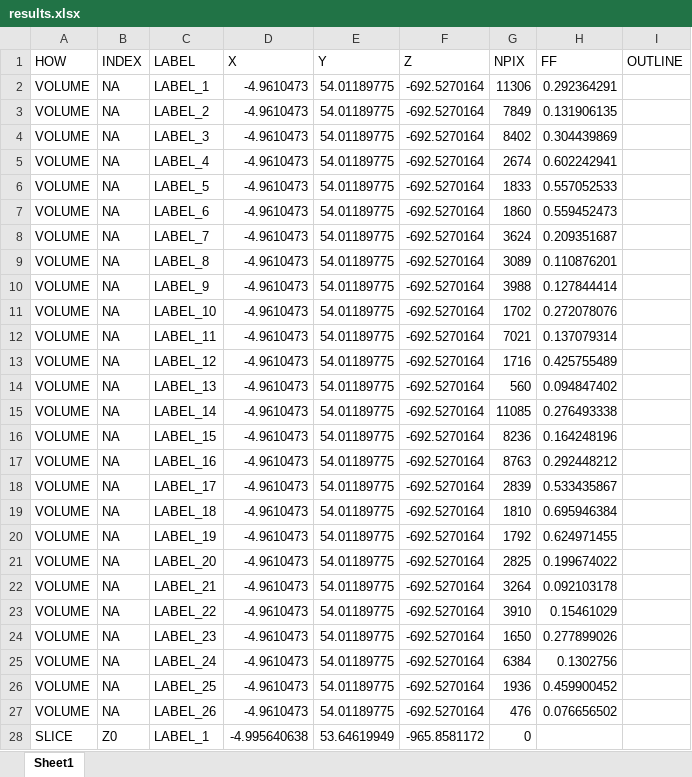
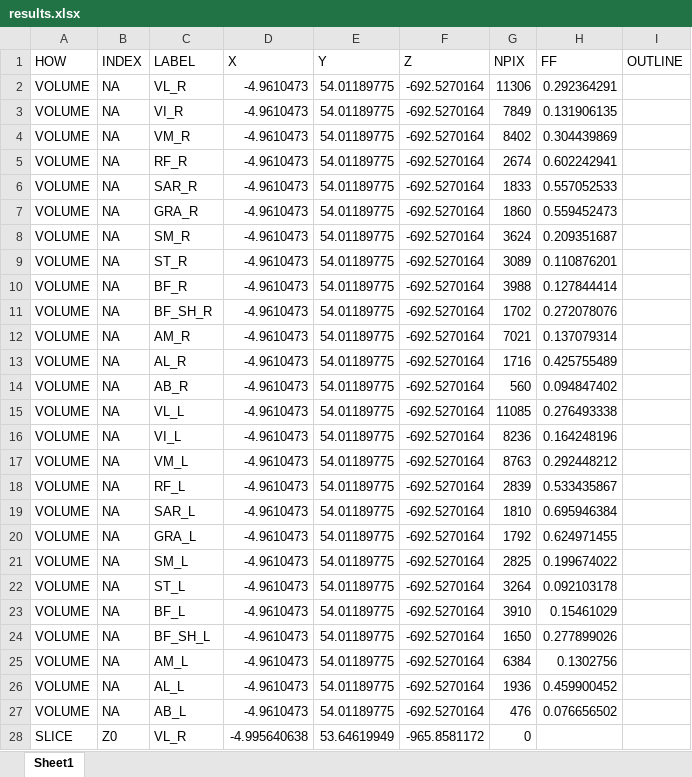
Before and after one commit to ines-benziane/from-DW-to-MR, an Excel workbook: get_results/results/vol.3_dixon3pt_t2slice/results.xlsx, sheet Sheet1, drawn as a sheet; only a part is shown; values as stored, in another font and other column widths than the file's, no borders; the diff covers the shown part only; the diff names each change by its address in the sheet, - before the commit and + after, or states it on an @@ line.

Commit message:
Fix thighs results: add muscle labels

```diff
--- a/get_results/results/vol.3_dixon3pt_t2slice/results.xlsx (sheet Sheet1)
+++ b/get_results/results/vol.3_dixon3pt_t2slice/results.xlsx (sheet Sheet1)
-C2 (LABEL): LABEL_1
+C2 (LABEL): VL_R
-C3 (LABEL): LABEL_2
+C3 (LABEL): VI_R
-C4 (LABEL): LABEL_3
+C4 (LABEL): VM_R
-C5 (LABEL): LABEL_4
+C5 (LABEL): RF_R
-C6 (LABEL): LABEL_5
+C6 (LABEL): SAR_R
-C7 (LABEL): LABEL_6
+C7 (LABEL): GRA_R
-C8 (LABEL): LABEL_7
+C8 (LABEL): SM_R
-C9 (LABEL): LABEL_8
+C9 (LABEL): ST_R
-C10 (LABEL): LABEL_9
+C10 (LABEL): BF_R
-C11 (LABEL): LABEL_10
+C11 (LABEL): BF_SH_R
-C12 (LABEL): LABEL_11
+C12 (LABEL): AM_R
-C13 (LABEL): LABEL_12
+C13 (LABEL): AL_R
-C14 (LABEL): LABEL_13
+C14 (LABEL): AB_R
-C15 (LABEL): LABEL_14
+C15 (LABEL): VL_L
-C16 (LABEL): LABEL_15
+C16 (LABEL): VI_L
-C17 (LABEL): LABEL_16
+C17 (LABEL): VM_L
-C18 (LABEL): LABEL_17
+C18 (LABEL): RF_L
-C19 (LABEL): LABEL_18
+C19 (LABEL): SAR_L
-C20 (LABEL): LABEL_19
+C20 (LABEL): GRA_L
-C21 (LABEL): LABEL_20
+C21 (LABEL): SM_L
-C22 (LABEL): LABEL_21
+C22 (LABEL): ST_L
-C23 (LABEL): LABEL_22
+C23 (LABEL): BF_L
-C24 (LABEL): LABEL_23
+C24 (LABEL): BF_SH_L
-C25 (LABEL): LABEL_24
+C25 (LABEL): AM_L
-C26 (LABEL): LABEL_25
+C26 (LABEL): AL_L
-C27 (LABEL): LABEL_26
+C27 (LABEL): AB_L
-C28 (LABEL): LABEL_1
+C28 (LABEL): VL_R
```
Also changed, not shown: 467 edited cells elsewhere in this sheet, get_results/results/vol.2_dixon3pt_t2slice/results.xlsx, get_results/results/vol.4_dixon3pt_t2slice/results.xlsx, 3 other files.
